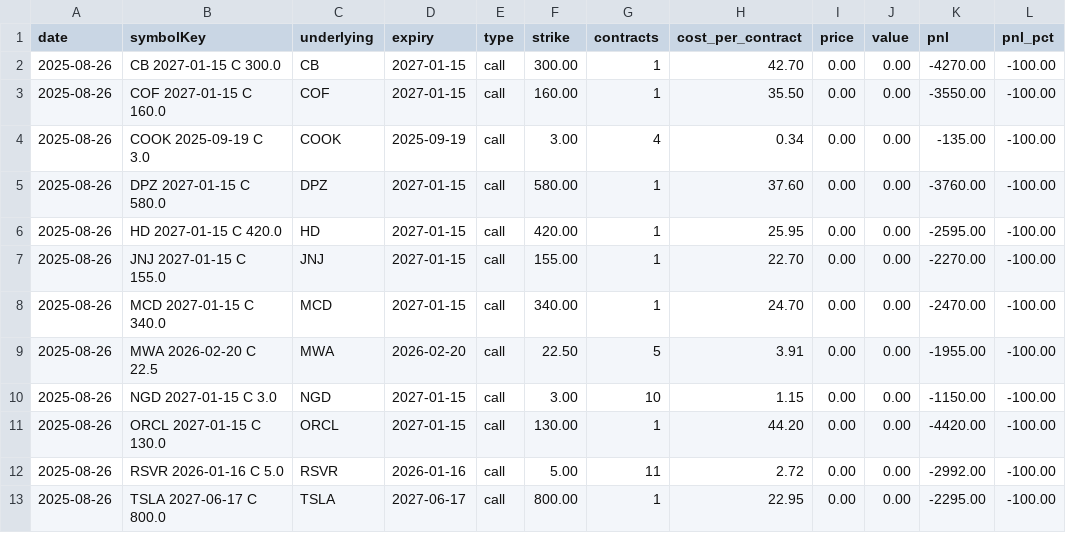
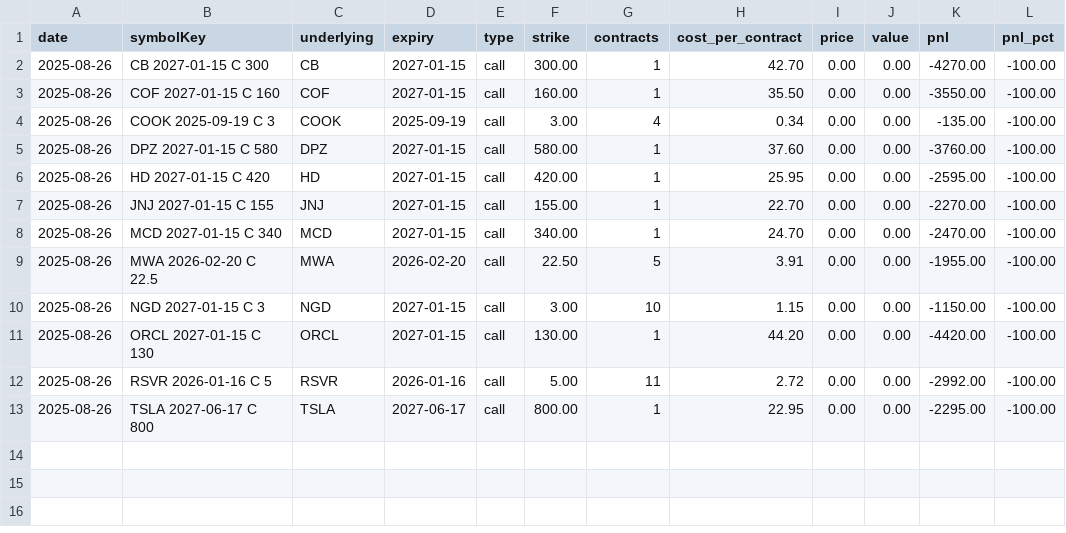
Before and after one commit to nmartinovic/optionstracker, a CSV file: docs/data/history.csv, drawn as a sheet.

```diff
--- a/docs/data/history.csv
+++ b/docs/data/history.csv
@@ -1,13 +1,13 @@
 date,symbolKey,underlying,expiry,type,strike,contracts,cost_per_contract,price,value,pnl,pnl_pct
-2025-08-26,CB 2027-01-15 C 300.0,CB,2027-01-15,call,300.00,1,42.70,0.00,0.00,-4270.00,-100.00
-2025-08-26,COF 2027-01-15 C 160.0,COF,2027-01-15,call,160.00,1,35.50,0.00,0.00,-3550.00,-100.00
-2025-08-26,COOK 2025-09-19 C 3.0,COOK,2025-09-19,call,3.00,4,0.34,0.00,0.00,-135.00,-100.00
-2025-08-26,DPZ 2027-01-15 C 580.0,DPZ,2027-01-15,call,580.00,1,37.60,0.00,0.00,-3760.00,-100.00
-2025-08-26,HD 2027-01-15 C 420.0,HD,2027-01-15,call,420.00,1,25.95,0.00,0.00,-2595.00,-100.00
-2025-08-26,JNJ 2027-01-15 C 155.0,JNJ,2027-01-15,call,155.00,1,22.70,0.00,0.00,-2270.00,-100.00
-2025-08-26,MCD 2027-01-15 C 340.0,MCD,2027-01-15,call,340.00,1,24.70,0.00,0.00,-2470.00,-100.00
+2025-08-26,CB 2027-01-15 C 300,CB,2027-01-15,call,300.00,1,42.70,0.00,0.00,-4270.00,-100.00
+2025-08-26,COF 2027-01-15 C 160,COF,2027-01-15,call,160.00,1,35.50,0.00,0.00,-3550.00,-100.00
+2025-08-26,COOK 2025-09-19 C 3,COOK,2025-09-19,call,3.00,4,0.34,0.00,0.00,-135.00,-100.00
+2025-08-26,DPZ 2027-01-15 C 580,DPZ,2027-01-15,call,580.00,1,37.60,0.00,0.00,-3760.00,-100.00
+2025-08-26,HD 2027-01-15 C 420,HD,2027-01-15,call,420.00,1,25.95,0.00,0.00,-2595.00,-100.00
+2025-08-26,JNJ 2027-01-15 C 155,JNJ,2027-01-15,call,155.00,1,22.70,0.00,0.00,-2270.00,-100.00
+2025-08-26,MCD 2027-01-15 C 340,MCD,2027-01-15,call,340.00,1,24.70,0.00,0.00,-2470.00,-100.00
 2025-08-26,MWA 2026-02-20 C 22.5,MWA,2026-02-20,call,22.50,5,3.91,0.00,0.00,-1955.00,-100.00
-2025-08-26,NGD 2027-01-15 C 3.0,NGD,2027-01-15,call,3.00,10,1.15,0.00,0.00,-1150.00,-100.00
-2025-08-26,ORCL 2027-01-15 C 130.0,ORCL,2027-01-15,call,130.00,1,44.20,0.00,0.00,-4420.00,-100.00
-2025-08-26,RSVR 2026-01-16 C 5.0,RSVR,2026-01-16,call,5.00,11,2.72,0.00,0.00,-2992.00,-100.00
-2025-08-26,TSLA 2027-06-17 C 800.0,TSLA,2027-06-17,call,800.00,1,22.95,0.00,0.00,-2295.00,-100.00
+2025-08-26,NGD 2027-01-15 C 3,NGD,2027-01-15,call,3.00,10,1.15,0.00,0.00,-1150.00,-100.00
+2025-08-26,ORCL 2027-01-15 C 130,ORCL,2027-01-15,call,130.00,1,44.20,0.00,0.00,-4420.00,-100.00
+2025-08-26,RSVR 2026-01-16 C 5,RSVR,2026-01-16,call,5.00,11,2.72,0.00,0.00,-2992.00,-100.00
+2025-08-26,TSLA 2027-06-17 C 800,TSLA,2027-06-17,call,800.00,1,22.95,0.00,0.00,-2295.00,-100.00
```
Also changed, not shown: 1 other file.
